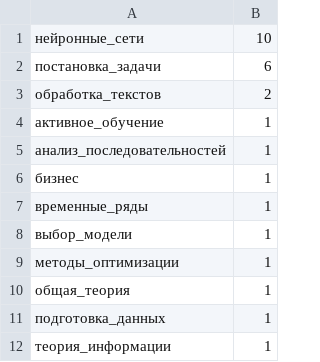
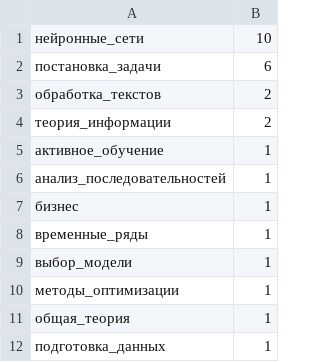
Before and after one commit to Nikolay-Lysenko/readingbricks, a TSV file: counts_of_tags.tsv, drawn as a sheet.

```diff
--- a/counts_of_tags.tsv
+++ b/counts_of_tags.tsv
@@ -3,2 +3,3 @@
 обработка_текстов	2
+теория_информации	2
 активное_обучение	1
@@ -11,2 +12 @@
 подготовка_данных	1
-теория_информации	1
```
Also changed, not shown: 1 other file.
